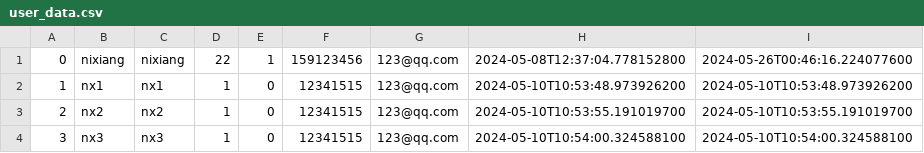
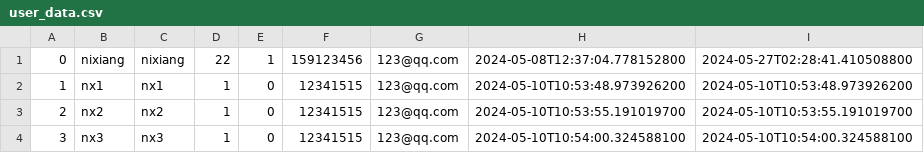
Before and after one commit to nx-xn2002/VirtualBankForKids, a CSV file: src/main/resources/user_data.csv, drawn as a sheet.

```diff
--- a/src/main/resources/user_data.csv
+++ b/src/main/resources/user_data.csv
@@ -1,2 +1,2 @@
-0,nixiang,nixiang,22,1,159123456,123@qq.com,2024-05-08T12:37:04.778152800,2024-05-26T00:46:16.224077600
+0,nixiang,nixiang,22,1,159123456,123@qq.com,2024-05-08T12:37:04.778152800,2024-05-27T02:28:41.410508800
 1,nx1,nx1,1,0,12341515,123@qq.com,2024-05-10T10:53:48.973926200,2024-05-10T10:53:48.973926200
```
Also changed, not shown: 14 other files.
